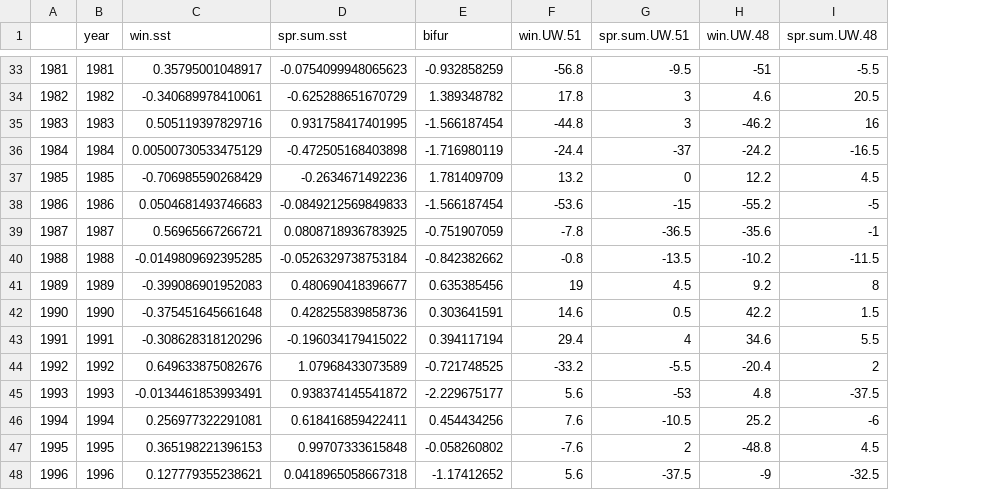
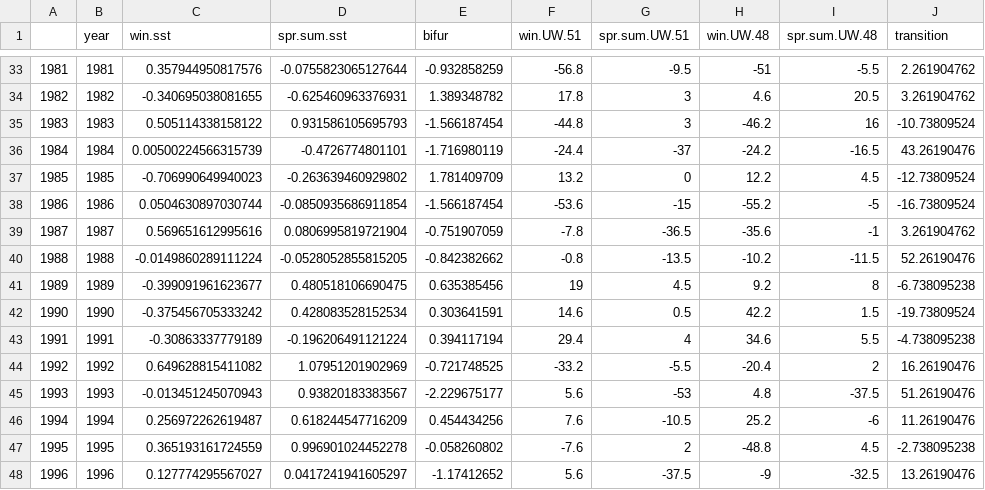
Before and after one commit to mikelitzow/non-som, a CSV file: ncc.env.dat.csv, drawn as a sheet; only a part is shown, gaps mark what is left out; the diff covers the shown part only; the diff names each change by its address in the sheet, - before the commit and + after, or states it on an @@ line.

```diff
--- a/ncc.env.dat.csv
+++ b/ncc.env.dat.csv
+column J (transition), rows 33-48: 2.261904762 | 3.261904762 | -10.73809524 | 43.26190476 | -12.73809524 | -16.73809524 | 3.261904762 | 52.26190476 | -6.738095238 | -19.73809524 | -4.738095238 | 16.26190476 | 51.26190476 | 11.26190476 | -2.738095238 | 13.26190476
-C33 (win.sst): 0.35795001048917
+C33 (win.sst): 0.357944950817576
-D33 (spr.sum.sst): -0.0754099948065623
+D33 (spr.sum.sst): -0.0755823065127644
-C34 (win.sst): -0.340689978410061
+C34 (win.sst): -0.340695038081655
-D34 (spr.sum.sst): -0.625288651670729
+D34 (spr.sum.sst): -0.625460963376931
-C35 (win.sst): 0.505119397829716
+C35 (win.sst): 0.505114338158122
-D35 (spr.sum.sst): 0.931758417401995
+D35 (spr.sum.sst): 0.931586105695793
-C36 (win.sst): 0.00500730533475129
+C36 (win.sst): 0.00500224566315739
-D36 (spr.sum.sst): -0.472505168403898
+D36 (spr.sum.sst): -0.4726774801101
-C37 (win.sst): -0.706985590268429
+C37 (win.sst): -0.706990649940023
-D37 (spr.sum.sst): -0.2634671492236
+D37 (spr.sum.sst): -0.263639460929802
-C38 (win.sst): 0.0504681493746683
+C38 (win.sst): 0.0504630897030744
-D38 (spr.sum.sst): -0.0849212569849833
+D38 (spr.sum.sst): -0.0850935686911854
-C39 (win.sst): 0.56965667266721
+C39 (win.sst): 0.569651612995616
-D39 (spr.sum.sst): 0.0808718936783925
+D39 (spr.sum.sst): 0.0806995819721904
-C40 (win.sst): -0.0149809692395285
+C40 (win.sst): -0.0149860289111224
-D40 (spr.sum.sst): -0.0526329738753184
+D40 (spr.sum.sst): -0.0528052855815205
-C41 (win.sst): -0.399086901952083
+C41 (win.sst): -0.399091961623677
-D41 (spr.sum.sst): 0.480690418396677
+D41 (spr.sum.sst): 0.480518106690475
-C42 (win.sst): -0.375451645661648
+C42 (win.sst): -0.375456705333242
-D42 (spr.sum.sst): 0.428255839858736
+D42 (spr.sum.sst): 0.428083528152534
-C43 (win.sst): -0.308628318120296
+C43 (win.sst): -0.30863337779189
-D43 (spr.sum.sst): -0.196034179415022
+D43 (spr.sum.sst): -0.196206491121224
-C44 (win.sst): 0.649633875082676
+C44 (win.sst): 0.649628815411082
-D44 (spr.sum.sst): 1.07968433073589
+D44 (spr.sum.sst): 1.07951201902969
-C45 (win.sst): -0.0134461853993491
+C45 (win.sst): -0.013451245070943
-D45 (spr.sum.sst): 0.938374145541872
+D45 (spr.sum.sst): 0.93820183383567
-C46 (win.sst): 0.256977322291081
+C46 (win.sst): 0.256972262619487
-D46 (spr.sum.sst): 0.618416859422411
+D46 (spr.sum.sst): 0.618244547716209
-C47 (win.sst): 0.365198221396153
+C47 (win.sst): 0.365193161724559
-D47 (spr.sum.sst): 0.99707333615848
+D47 (spr.sum.sst): 0.996901024452278
-C48 (win.sst): 0.127779355238621
+C48 (win.sst): 0.127774295567027
-D48 (spr.sum.sst): 0.0418965058667318
+D48 (spr.sum.sst): 0.0417241941605297
```
Also changed, not shown: 96 edited cells elsewhere in this file.
